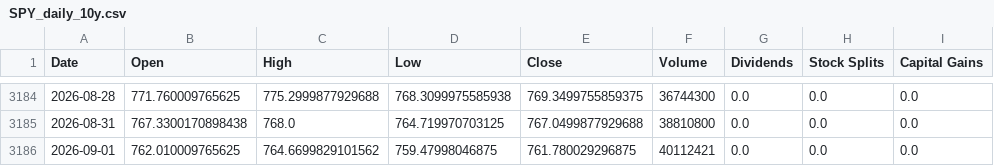
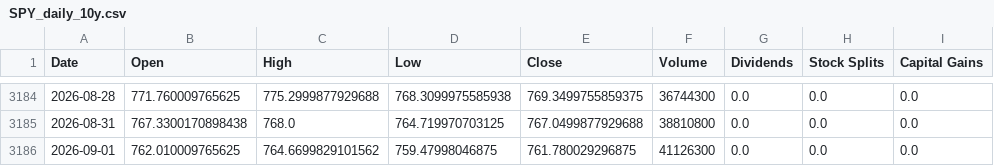
Before and after one commit to Sergr777/tradingview-mcp-jackson, a CSV file: data/SPY_daily_10y.csv, drawn as a sheet; only a part is shown, gaps mark what is left out.

```diff
--- a/data/SPY_daily_10y.csv
+++ b/data/SPY_daily_10y.csv
@@ -3185,2 +3185,2 @@ Date,Open,High,Low,Close,Volume,Dividends,Stock Splits,Capital Gains
 2026-08-31,767.3300170898438,768.0,764.719970703125,767.0499877929688,38810800,0.0,0.0,0.0
-2026-09-01,762.010009765625,764.6699829101562,759.47998046875,761.780029296875,40112421,0.0,0.0,0.0
+2026-09-01,762.010009765625,764.6699829101562,759.47998046875,761.780029296875,41126300,0.0,0.0,0.0
```
Also changed, not shown: data/etf/EEM.csv, data/etf/GLD.csv, 12 other files.
